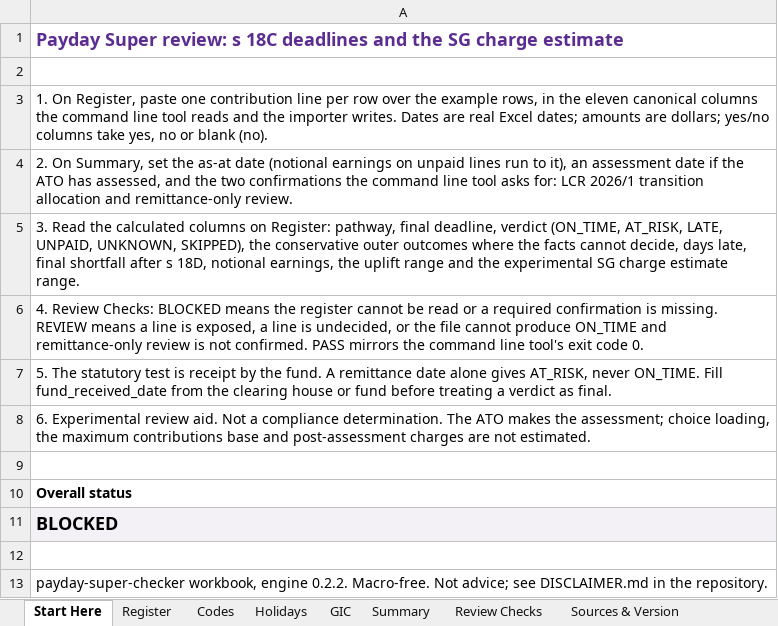
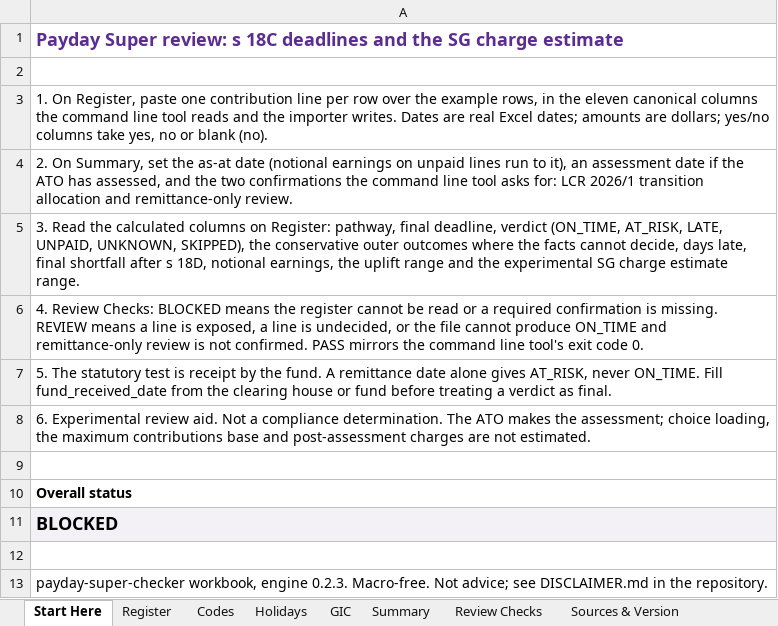
Before and after one commit to ryanduguid/australian-accounting, an Excel workbook: packages/payday-super-checker/workbooks/payday-super-checker.xlsx, sheet Start Here, drawn as a sheet; values as stored, in another font and other column widths than the file's, no borders; conditional formats not drawn; the diff names each change by its address in the sheet, - before the commit and + after, or states it on an @@ line.

Commit message:
Treat Beam Reconciled as not yet sent in payday-super-checker 0.2.3
Maintenance release from the 0.2.2 tree. main is the Rust port with no Python
package, so the release workflows here are a one-off copy of release-policy's
with the main gates replaced by a gate on this branch's tip.

```diff
--- a/packages/payday-super-checker/workbooks/payday-super-checker.xlsx (sheet Start Here)
+++ b/packages/payday-super-checker/workbooks/payday-super-checker.xlsx (sheet Start Here)
-A13: …workbook, engine 0.2.2. Macro-free. Not…
+A13: …workbook, engine 0.2.3. Macro-free. Not…
```
Also changed, not shown: sheet Sources & Version, 19 other files.
